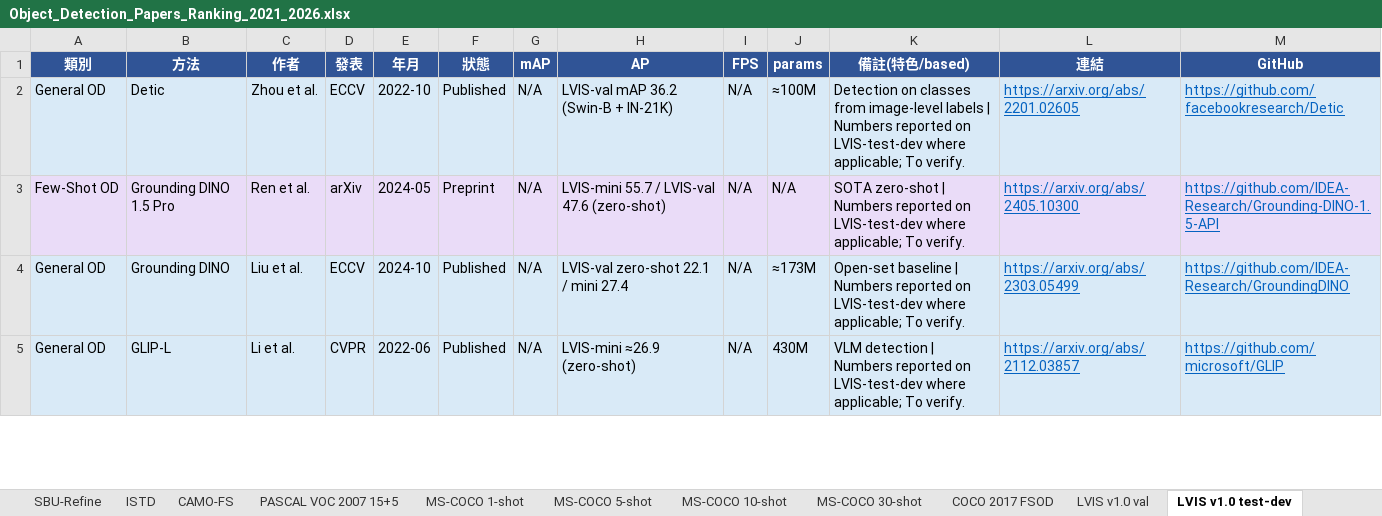
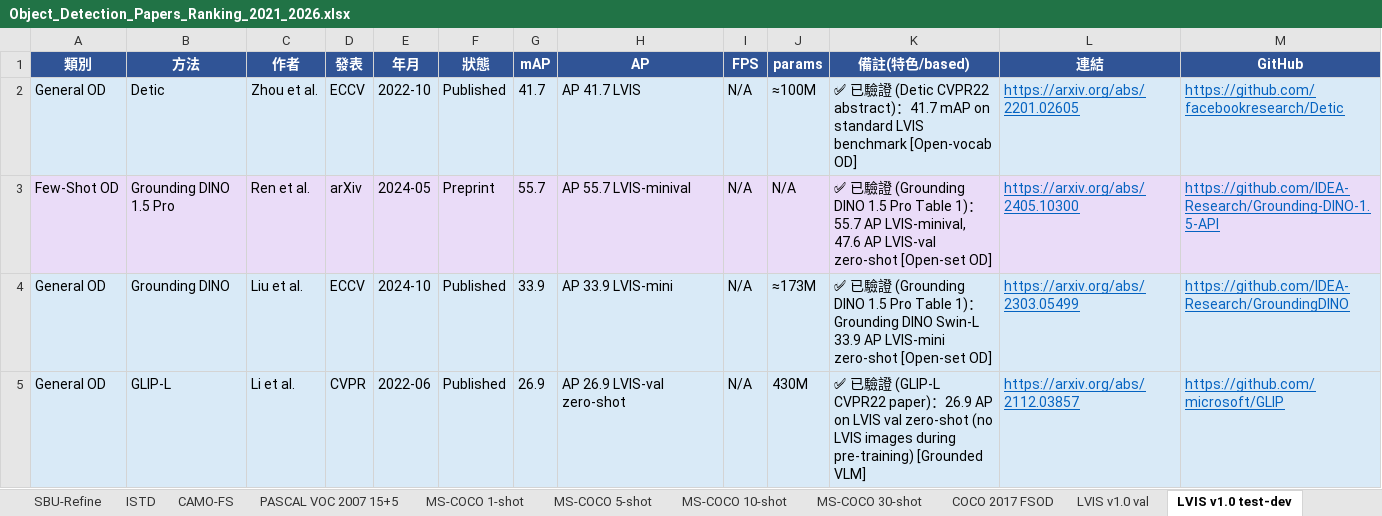
Before and after one commit to 112378074/NTUT-IVI-Lab--SOTA-Literature-Viewer, an Excel workbook: Object_Detection_Papers_Ranking_2021_2026.xlsx, sheet LVIS v1.0 test-dev, drawn as a sheet; only a part is shown; values as stored, in another font and other column widths than the file's, no borders; the diff covers the shown part only; the diff names each change by its address in the sheet, - before the commit and + after, or states it on an @@ line.

```diff
--- a/Object_Detection_Papers_Ranking_2021_2026.xlsx (sheet LVIS v1.0 test-dev)
+++ b/Object_Detection_Papers_Ranking_2021_2026.xlsx (sheet LVIS v1.0 test-dev)
-G2 (mAP): N/A
+G2 (mAP): 41.7
-H2 (AP): LVIS-val mAP 36.2 (Swin-B + IN-21K)
+H2 (AP): AP 41.7 LVIS
-K2 (備註(特色/based)): Detection on classes from image-level labels | Numbers reported on LVIS-test-dev where applicable; To verify.
+K2 (備註(特色/based)): ✅ 已驗證 (Detic CVPR22 abstract)：41.7 mAP on standard LVIS benchmark [Open-vocab OD]
-G3 (mAP): N/A
+G3 (mAP): 55.7
-H3 (AP): LVIS-mini 55.7 / LVIS-val 47.6 (zero-shot)
+H3 (AP): AP 55.7 LVIS-minival
-K3 (備註(特色/based)): SOTA zero-shot | Numbers reported on LVIS-test-dev where applicable; To verify.
+K3 (備註(特色/based)): ✅ 已驗證 (Grounding DINO 1.5 Pro Table 1)：55.7 AP LVIS-minival, 47.6 AP LVIS-val zero-shot [Open-set OD]
-G4 (mAP): N/A
+G4 (mAP): 33.9
-H4 (AP): LVIS-val zero-shot 22.1 / mini 27.4
+H4 (AP): AP 33.9 LVIS-mini
-K4 (備註(特色/based)): Open-set baseline | Numbers reported on LVIS-test-dev where applicable; To verify.
+K4 (備註(特色/based)): ✅ 已驗證 (Grounding DINO 1.5 Pro Table 1)：Grounding DINO Swin-L 33.9 AP LVIS-mini zero-shot [Open-set OD]
-G5 (mAP): N/A
+G5 (mAP): 26.9
-H5 (AP): LVIS-mini ≈26.9 (zero-shot)
+H5 (AP): AP 26.9 LVIS-val zero-shot
-K5 (備註(特色/based)): VLM detection | Numbers reported on LVIS-test-dev where applicable; To verify.
+K5 (備註(特色/based)): ✅ 已驗證 (GLIP-L CVPR22 paper)：26.9 AP on LVIS val zero-shot (no LVIS images during pre-training) [Grounded VLM]
```
Also changed, not shown: 12 edited cells elsewhere in this sheet, sheet ODinW-13, sheet ODinW-35, sheet LVIS v1.0 val, sheet COCO 2017, 3 other files.
